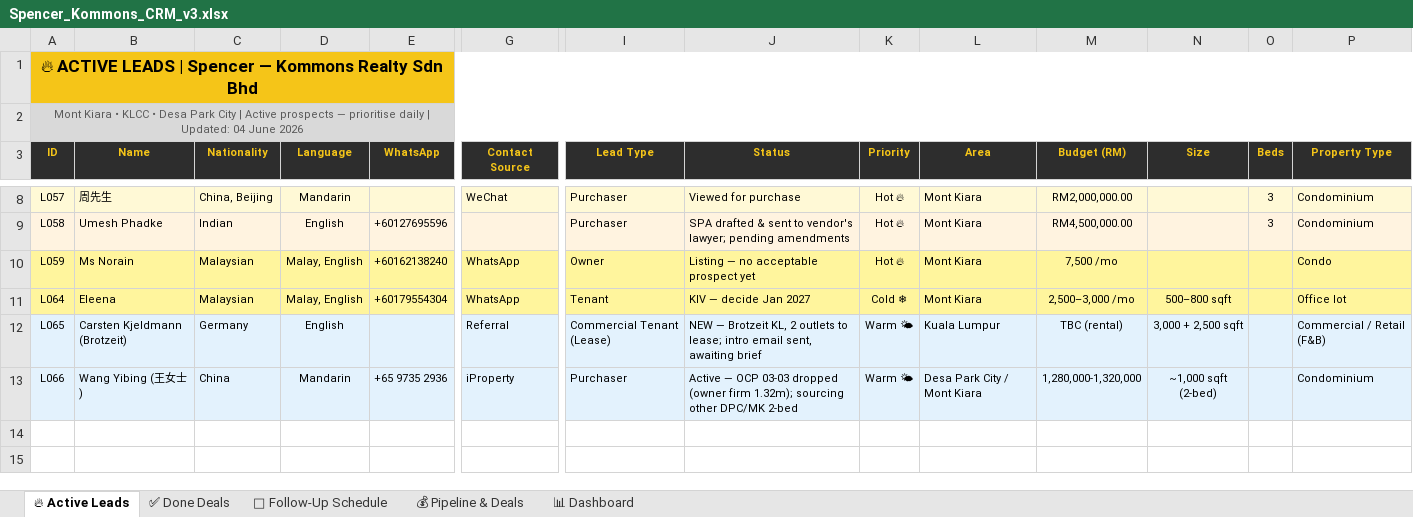
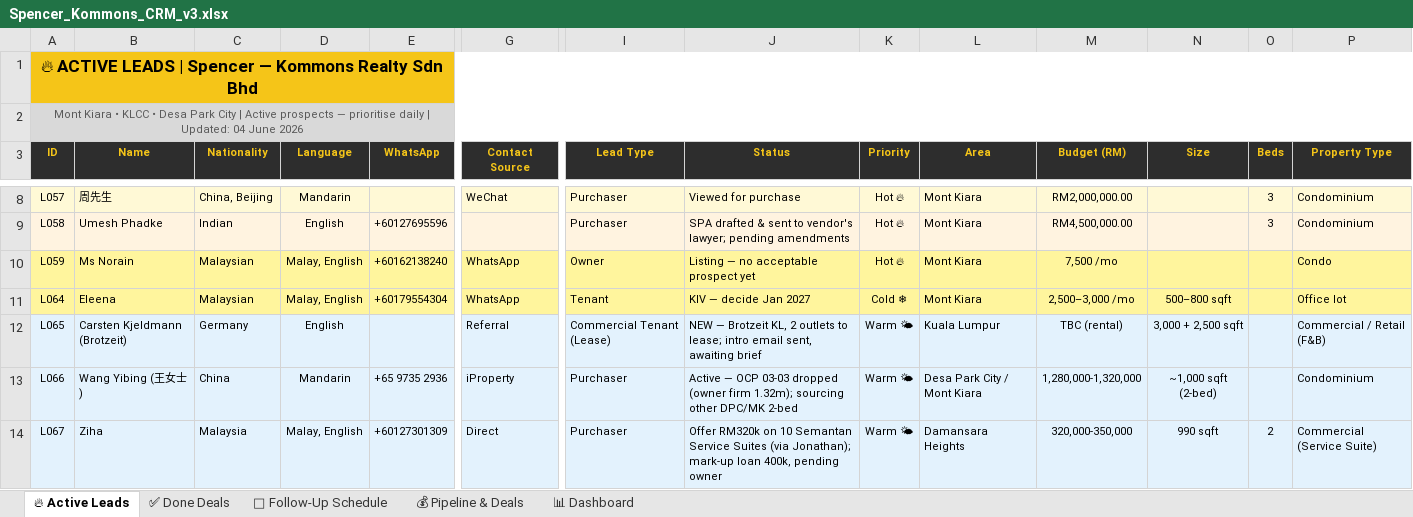
Before and after one commit to Spencerr2626/Spencer, an Excel workbook: references/crm/Spencer_Kommons_CRM_v3.xlsx, sheet 🔥 Active Leads, drawn as a sheet; only a part is shown, gaps mark what is left out; values as stored, in another font and other column widths than the file's, no borders; charts and pictures not drawn; rows hold the shown columns only; the diff names each change by its address in the sheet, - before the commit and + after, or states it on an @@ line.

```diff
--- a/references/crm/Spencer_Kommons_CRM_v3.xlsx (sheet 🔥 Active Leads)
+++ b/references/crm/Spencer_Kommons_CRM_v3.xlsx (sheet 🔥 Active Leads)
+row 14: L067 | Ziha | Malaysia | Malay, English | +60127301309 | Direct | Purchaser | Offer RM320k on 10 Semantan Service Suites (via Jonathan); mark-up loan 400k, pending owner | Warm 🌤 | Damansara Heights | 320,000-350,000 | 990 sqft | 2 | Commercial (Service Suite)
```
Also changed, not shown: sheet 📊 Dashboard.
